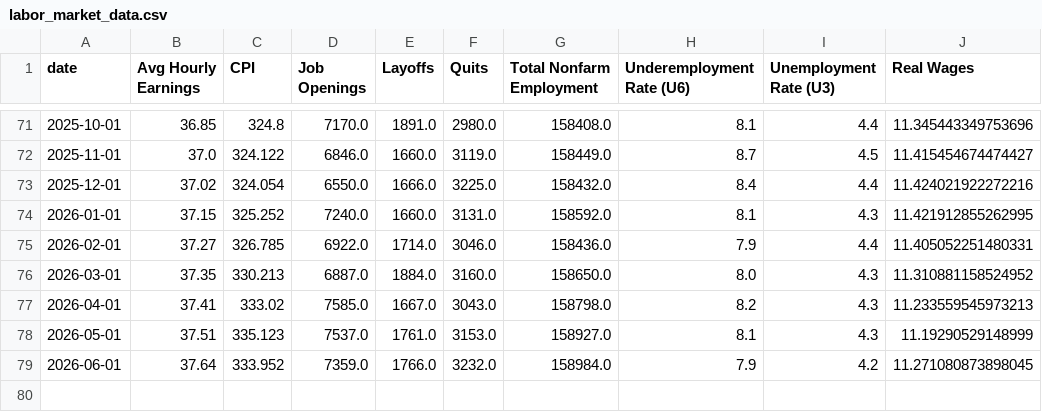
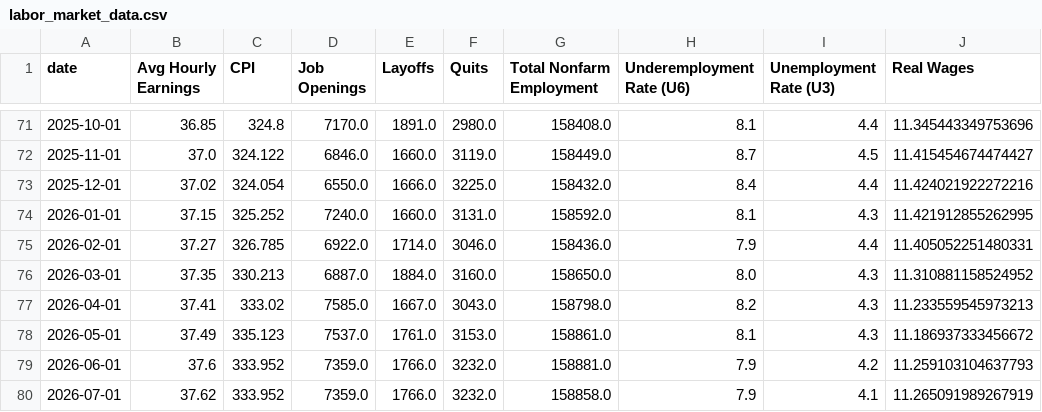
Before and after one commit to mrwizardmangit/ECON8320SemesterProject, a CSV file: labor_market_data.csv, drawn as a sheet; only a part is shown, gaps mark what is left out.

```diff
--- a/labor_market_data.csv
+++ b/labor_market_data.csv
@@ -77,3 +77,4 @@ date,Avg Hourly Earnings,CPI,Job Openings,Layoffs,Quits,Total Nonfarm Employment
 2026-04-01,37.41,333.02,7585.0,1667.0,3043.0,158798.0,8.2,4.3,11.233559545973213
-2026-05-01,37.51,335.123,7537.0,1761.0,3153.0,158927.0,8.1,4.3,11.19290529148999
-2026-06-01,37.64,333.952,7359.0,1766.0,3232.0,158984.0,7.9,4.2,11.271080873898045
+2026-05-01,37.49,335.123,7537.0,1761.0,3153.0,158861.0,8.1,4.3,11.186937333456672
+2026-06-01,37.6,333.952,7359.0,1766.0,3232.0,158881.0,7.9,4.2,11.259103104637793
+2026-07-01,37.62,333.952,7359.0,1766.0,3232.0,158858.0,7.9,4.1,11.265091989267919
```
